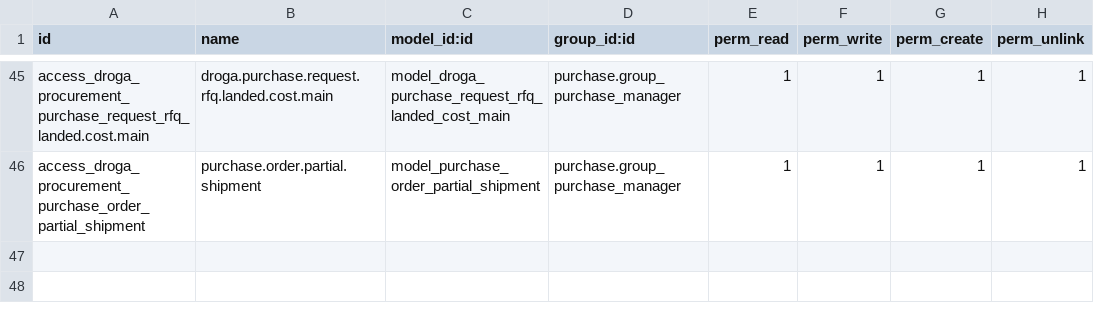
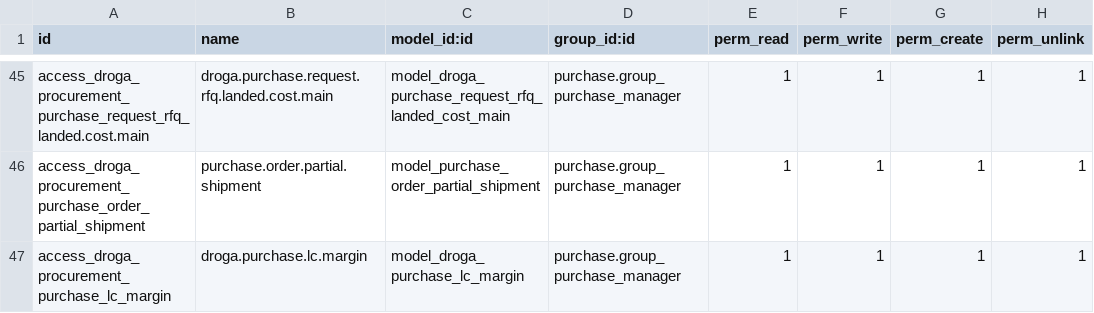
Before and after one commit to phillmona-dev/ecs_erp, a CSV file: droga_procurement/security/ir.model.access.csv, drawn as a sheet; only a part is shown, gaps mark what is left out; the diff names each change by its address in the sheet, - before the commit and + after, or states it on an @@ line.

```diff
--- a/droga_procurement/security/ir.model.access.csv
+++ b/droga_procurement/security/ir.model.access.csv
+row 47: access_droga_procurement_purchase_lc_margin | droga.purchase.lc.margin | model_droga_purchase_lc_margin | purchase.group_purchase_manager | 1 | 1 | 1 | 1
```
Also changed, not shown: 5 other files.
